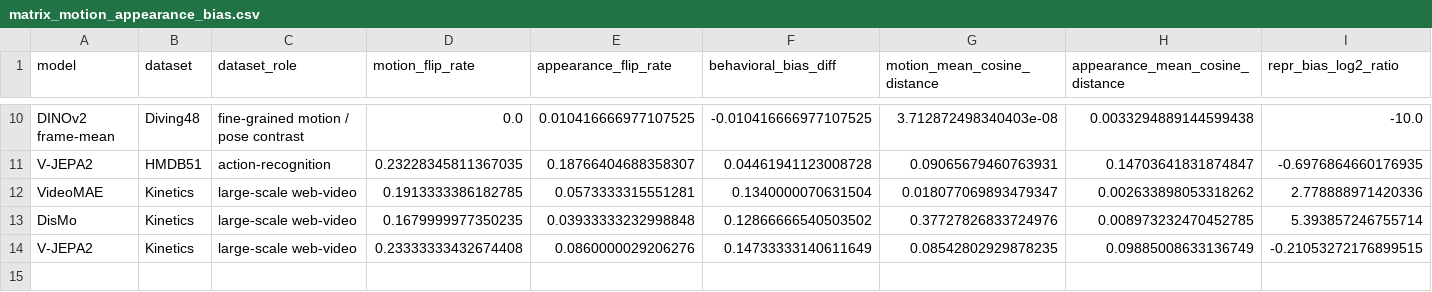
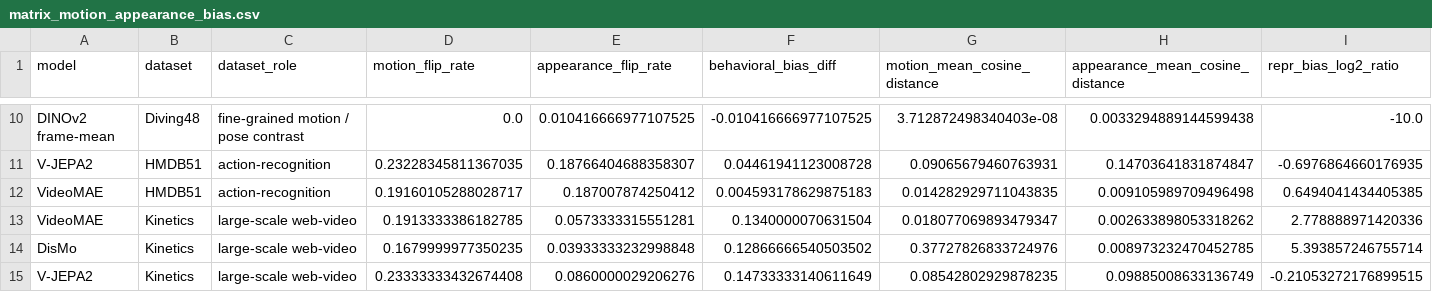
Before and after one commit to ruan-momota/vrl, a CSV file: outputs/reports/full_matrix/matrix_motion_appearance_bias.csv, drawn as a sheet; only a part is shown, gaps mark what is left out; rows hold the shown columns only; the diff names each change by its address in the sheet, - before the commit and + after, or states it on an @@ line.

```diff
--- a/outputs/reports/full_matrix/matrix_motion_appearance_bias.csv
+++ b/outputs/reports/full_matrix/matrix_motion_appearance_bias.csv
+row 12: VideoMAE | HMDB51 | action-recognition | 0.19160105288028717 | 0.187007874250412 | 0.004593178629875183 | 0.014282929711043835 | 0.009105989709496498 | 0.6494041434405385
```
Also changed, not shown: outputs/reports/full_matrix/matrix_baselines.csv, outputs/reports/full_matrix/matrix_perturbation_summary.csv, 34 other files.
